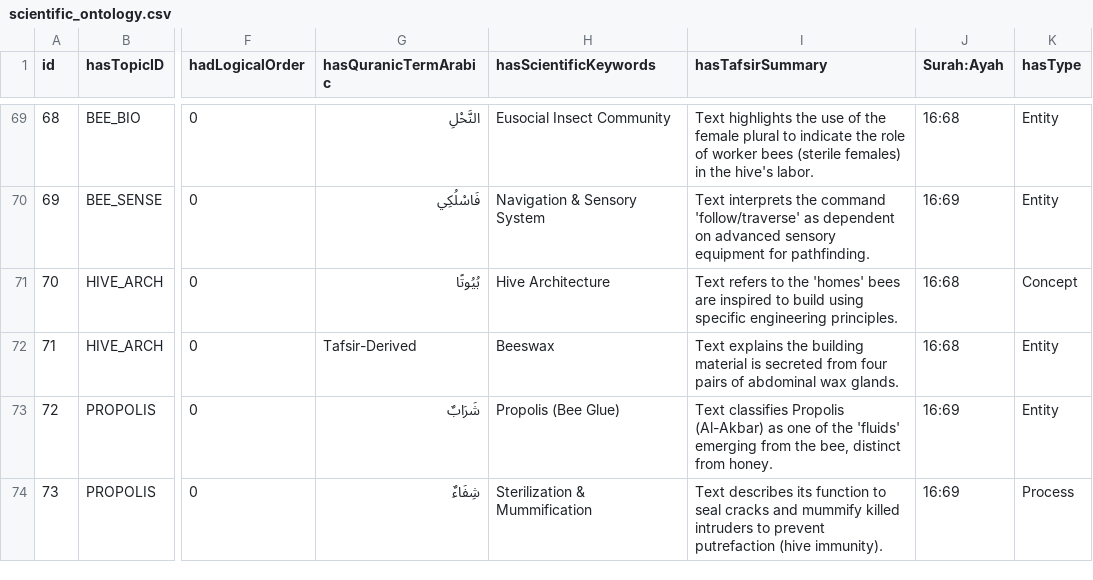
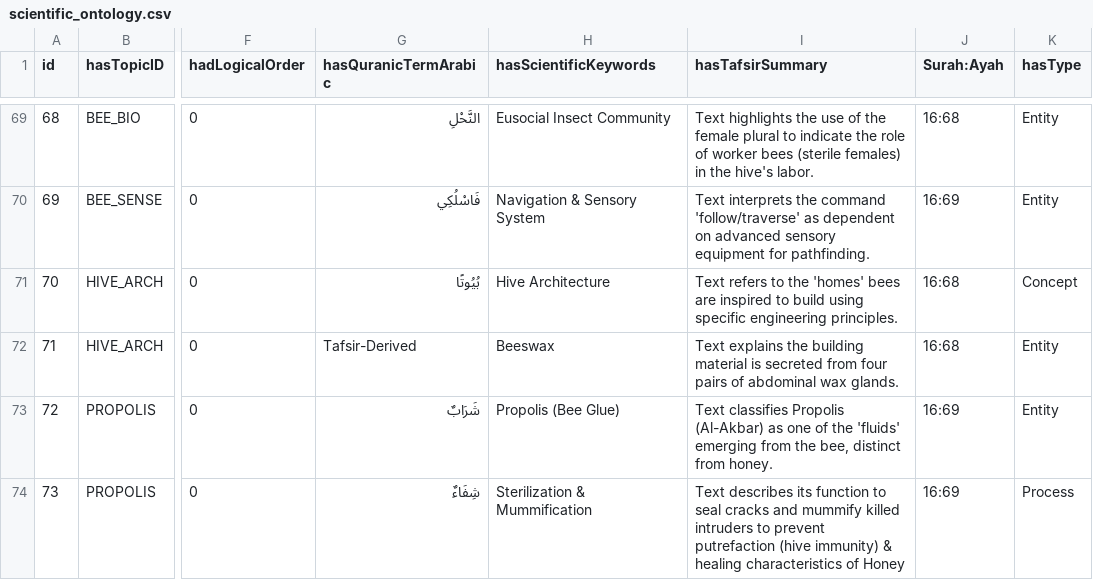
Before and after one commit to paper-submission-2026/QurSci-Onto, a CSV file: data/scientific_ontology.csv, drawn as a sheet; only a part is shown, gaps mark what is left out; the diff names each change by its address in the sheet, - before the commit and + after, or states it on an @@ line.

Commit message:
commit 2

```diff
--- a/data/scientific_ontology.csv
+++ b/data/scientific_ontology.csv
-I74 (hasTafsirSummary): …putrefaction (hive immunity).
+I74 (hasTafsirSummary): …putrefaction (hive immunity) & healing characteristics of Honey
```
